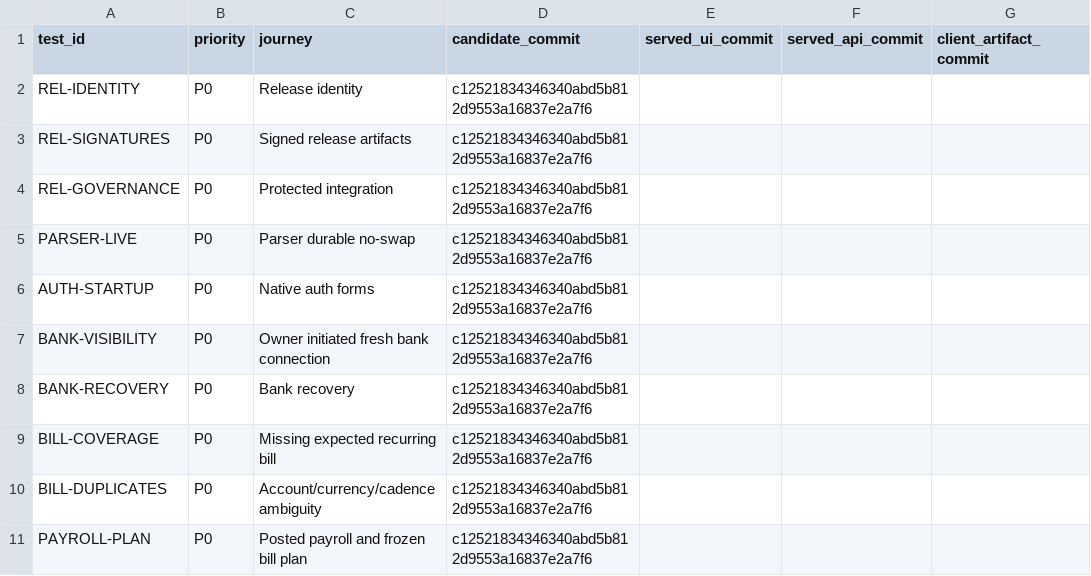
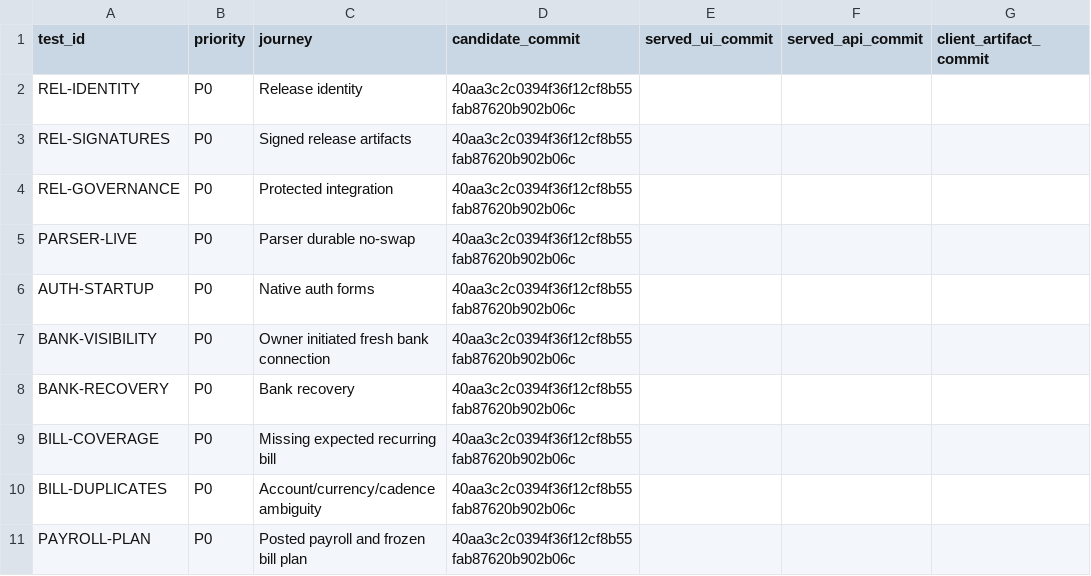
Before and after one commit to Fullworth-prod/FullWorth, a CSV file: deploy/SUNDAY-EVIDENCE-TEMPLATE-20261101.csv, drawn as a sheet; only a part is shown; the diff covers the shown part only; the diff names each change by its address in the sheet, - before the commit and + after, or states it on an @@ line.

```diff
--- a/deploy/SUNDAY-EVIDENCE-TEMPLATE-20261101.csv
+++ b/deploy/SUNDAY-EVIDENCE-TEMPLATE-20261101.csv
-D2:D11 (candidate_commit): c12521834346340abd5b812d9553a16837e2a7f6
+D2:D11 (candidate_commit): 40aa3c2c0394f36f12cf8b55fab87620b902b06c
```
Also changed, not shown: 11 edited cells elsewhere in this file, 6 other files.
